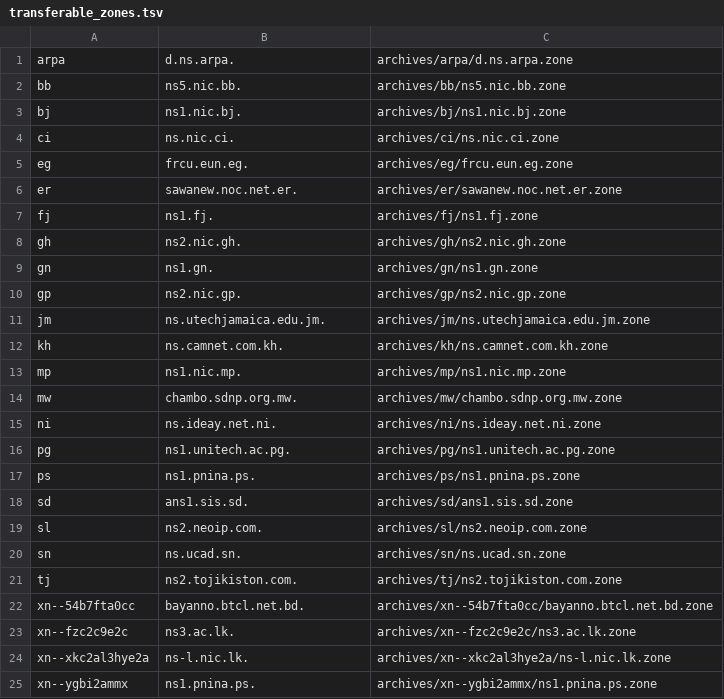
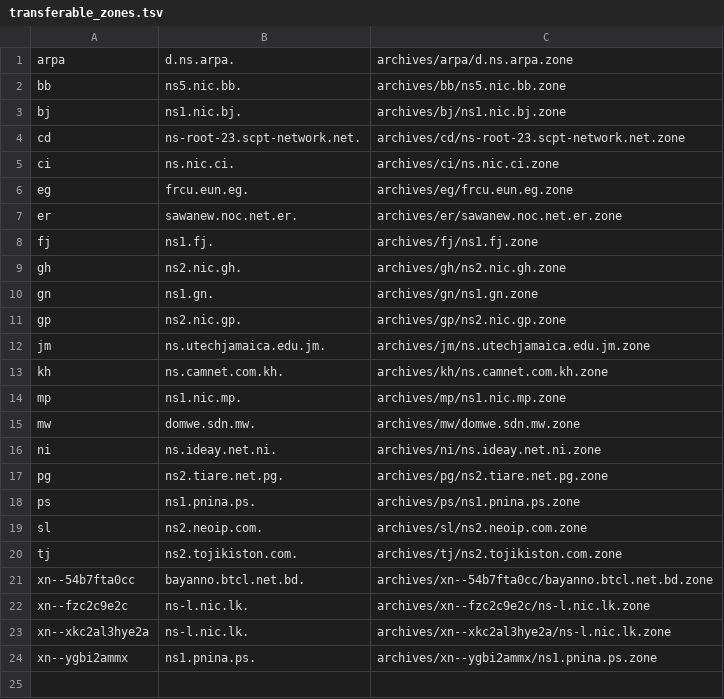
Before and after one commit to vuong2023/TLDR-2, a TSV file: transferable_zones.tsv, drawn as a sheet.

```diff
--- a/transferable_zones.tsv
+++ b/transferable_zones.tsv
@@ -3,2 +3,3 @@ bb	ns5.nic.bb.	archives/bb/ns5.nic.bb.zone
 bj	ns1.nic.bj.	archives/bj/ns1.nic.bj.zone
+cd	ns-root-23.scpt-network.net.	archives/cd/ns-root-23.scpt-network.net.zone
 ci	ns.nic.ci.	archives/ci/ns.nic.ci.zone
@@ -13,12 +14,10 @@ kh	ns.camnet.com.kh.	archives/kh/ns.camnet.com.kh.zone
 mp	ns1.nic.mp.	archives/mp/ns1.nic.mp.zone
-mw	chambo.sdnp.org.mw.	archives/mw/chambo.sdnp.org.mw.zone
+mw	domwe.sdn.mw.	archives/mw/domwe.sdn.mw.zone
 ni	ns.ideay.net.ni.	archives/ni/ns.ideay.net.ni.zone
-pg	ns1.unitech.ac.pg.	archives/pg/ns1.unitech.ac.pg.zone
+pg	ns2.tiare.net.pg.	archives/pg/ns2.tiare.net.pg.zone
 ps	ns1.pnina.ps.	archives/ps/ns1.pnina.ps.zone
-sd	ans1.sis.sd.	archives/sd/ans1.sis.sd.zone
 sl	ns2.neoip.com.	archives/sl/ns2.neoip.com.zone
-sn	ns.ucad.sn.	archives/sn/ns.ucad.sn.zone
 tj	ns2.tojikiston.com.	archives/tj/ns2.tojikiston.com.zone
 xn--54b7fta0cc	bayanno.btcl.net.bd.	archives/xn--54b7fta0cc/bayanno.btcl.net.bd.zone
-xn--fzc2c9e2c	ns3.ac.lk.	archives/xn--fzc2c9e2c/ns3.ac.lk.zone
+xn--fzc2c9e2c	ns-l.nic.lk.	archives/xn--fzc2c9e2c/ns-l.nic.lk.zone
 xn--xkc2al3hye2a	ns-l.nic.lk.	archives/xn--xkc2al3hye2a/ns-l.nic.lk.zone
```
Also changed, not shown: 9 other files.
